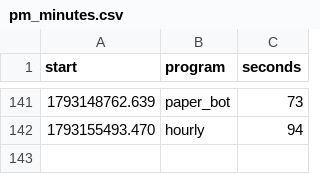
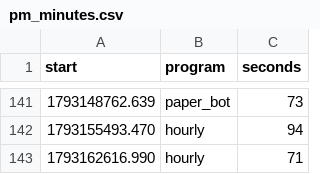
Before and after one commit to trendatrenda/polymarket-scanners, a CSV file: pm_minutes.csv, drawn as a sheet; only a part is shown, gaps mark what is left out.

```diff
--- a/pm_minutes.csv
+++ b/pm_minutes.csv
@@ -142 +142,2 @@ start,program,seconds
 1793155493.470,hourly,94
+1793162616.990,hourly,71
```
Also changed, not shown: pm_mm_fills.csv, pm_mm_log.csv, 3 other files.
